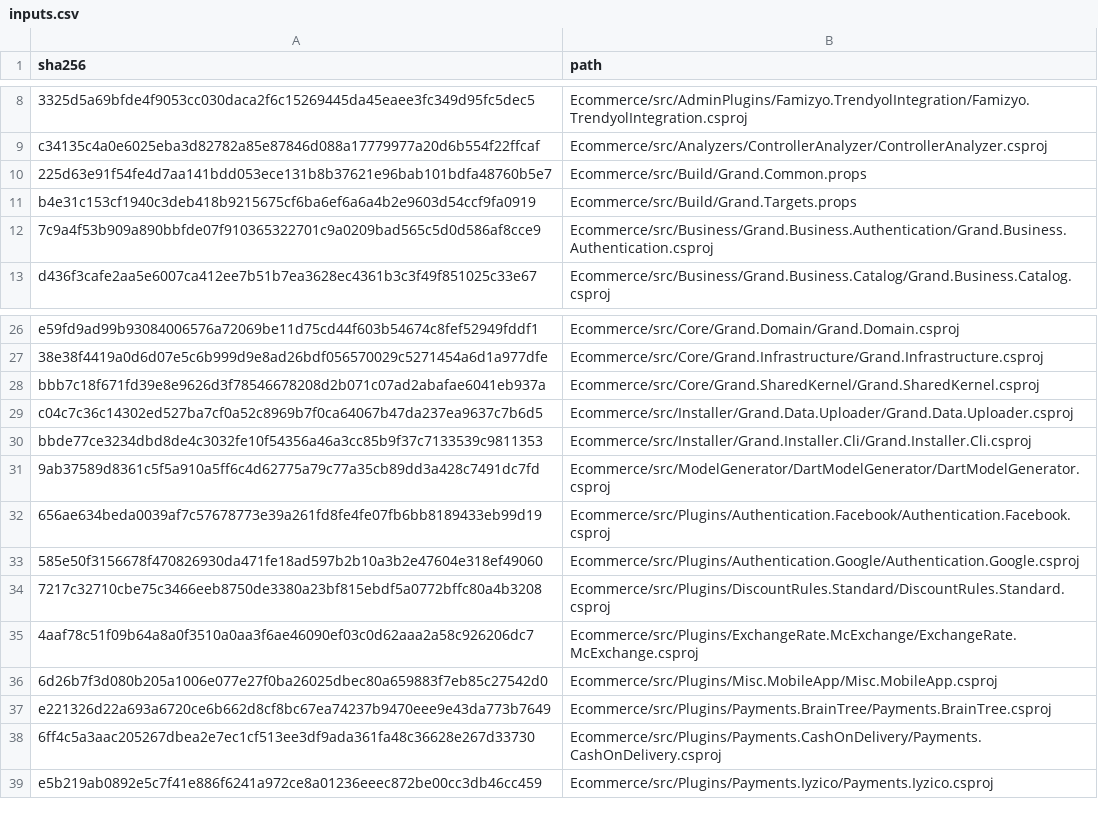
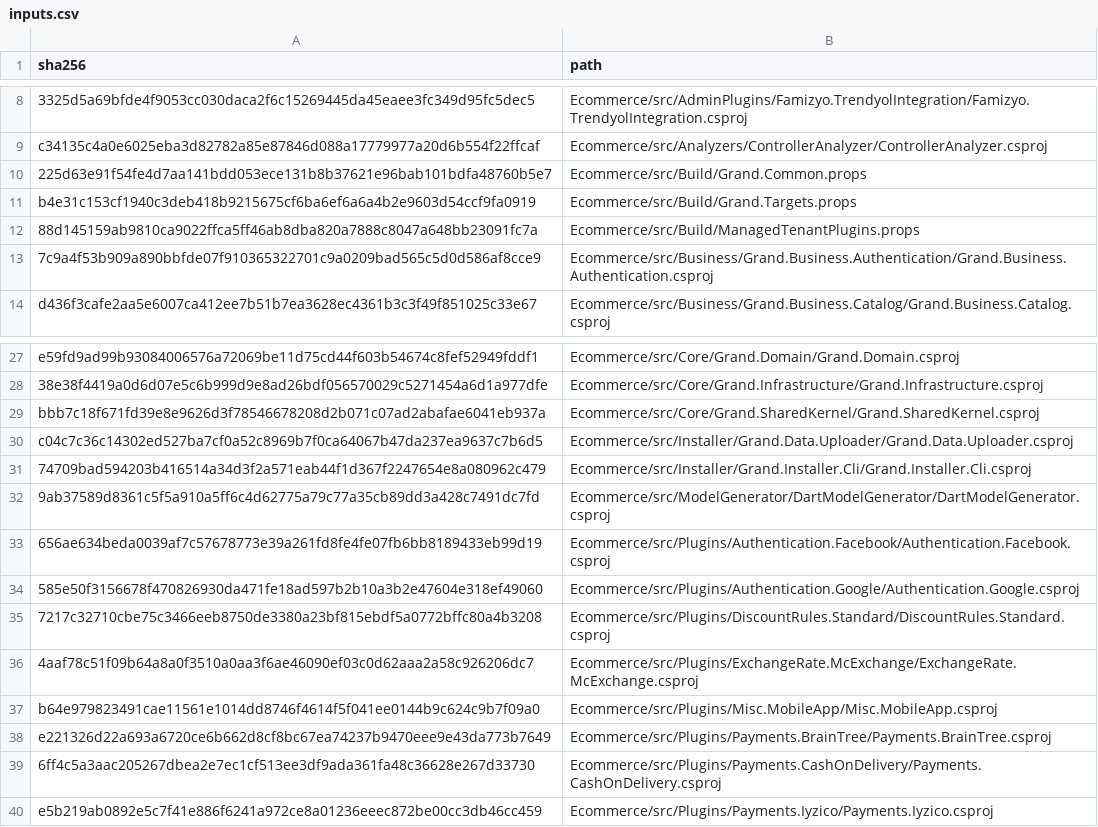
Before and after one commit to osman-kabasakal/multi-tenant-commerce-platform, a CSV file: docs/licenses/inputs.csv, drawn as a sheet; only a part is shown, gaps mark what is left out.

Commit message:
fix: restore ordered tenant initialization and plugin builds [skip ci]

```diff
--- a/docs/licenses/inputs.csv
+++ b/docs/licenses/inputs.csv
@@ -11,2 +11,3 @@ c34135c4a0e6025eba3d82782a85e87846d088a17779977a20d6b554f22ffcaf,Ecommerce/src/A
 b4e31c153cf1940c3deb418b9215675cf6ba6ef6a6a4b2e9603d54ccf9fa0919,Ecommerce/src/Build/Grand.Targets.props
+88d145159ab9810ca9022ffca5ff46ab8dba820a7888c8047a648bb23091fc7a,Ecommerce/src/Build/ManagedTenantPlugins.props
 7c9a4f53b909a890bbfde07f910365322701c9a0209bad565c5d0d586af8cce9,Ecommerce/src/Business/Grand.Business.Authentication/Grand.Business.Authentication.csproj
@@ -29,3 +30,3 @@ bbb7c18f671fd39e8e9626d3f78546678208d2b071c07ad2abafae6041eb937a,Ecommerce/src/C
 c04c7c36c14302ed527ba7cf0a52c8969b7f0ca64067b47da237ea9637c7b6d5,Ecommerce/src/Installer/Grand.Data.Uploader/Grand.Data.Uploader.csproj
-bbde77ce3234dbd8de4c3032fe10f54356a46a3cc85b9f37c7133539c9811353,Ecommerce/src/Installer/Grand.Installer.Cli/Grand.Installer.Cli.csproj
+74709bad594203b416514a34d3f2a571eab44f1d367f2247654e8a080962c479,Ecommerce/src/Installer/Grand.Installer.Cli/Grand.Installer.Cli.csproj
 9ab37589d8361c5f5a910a5ff6c4d62775a79c77a35cb89dd3a428c7491dc7fd,Ecommerce/src/ModelGenerator/DartModelGenerator/DartModelGenerator.csproj
@@ -35,3 +36,3 @@ bbde77ce3234dbd8de4c3032fe10f54356a46a3cc85b9f37c7133539c9811353,Ecommerce/src/I
 4aaf78c51f09b64a8a0f3510a0aa3f6ae46090ef03c0d62aaa2a58c926206dc7,Ecommerce/src/Plugins/ExchangeRate.McExchange/ExchangeRate.McExchange.csproj
-6d26b7f3d080b205a1006e077e27f0ba26025dbec80a659883f7eb85c27542d0,Ecommerce/src/Plugins/Misc.MobileApp/Misc.MobileApp.csproj
+b64e979823491cae11561e1014dd8746f4614f5f041ee0144b9c624c9b7f09a0,Ecommerce/src/Plugins/Misc.MobileApp/Misc.MobileApp.csproj
 e221326d22a693a6720ce6b662d8cf8bc67ea74237b9470eee9e43da773b7649,Ecommerce/src/Plugins/Payments.BrainTree/Payments.BrainTree.csproj
```
Also changed, not shown: 36 other files.
